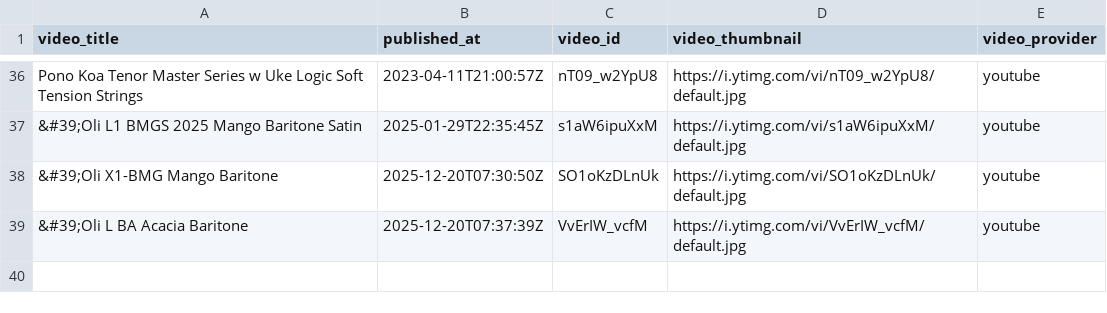
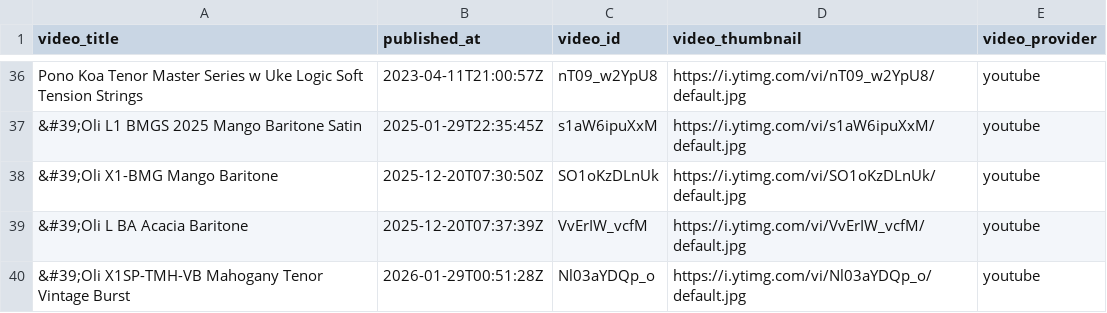
Before and after one commit to wykhuh/oli-database, a CSV file: raw_data/missing_videos.csv, drawn as a sheet; only a part is shown, gaps mark what is left out; the diff names each change by its address in the sheet, - before the commit and + after, or states it on an @@ line.

```diff
--- a/raw_data/missing_videos.csv
+++ b/raw_data/missing_videos.csv
+row 40: &#39;Oli X1SP-TMH-VB Mahogany Tenor Vintage Burst | 2026-01-29T00:51:28Z | Nl03aYDQp_o | https://i.ytimg.com/vi/Nl03aYDQp_o/default.jpg | youtube
```
Also changed, not shown: app/data/models_list.csv, app/data/tonewoods.csv, 7 other files.
